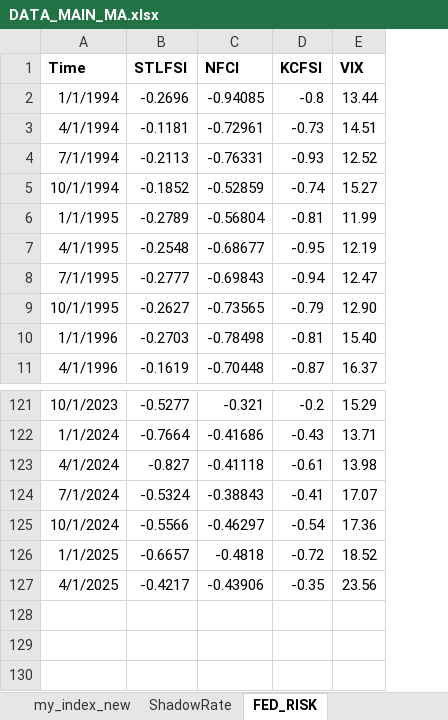
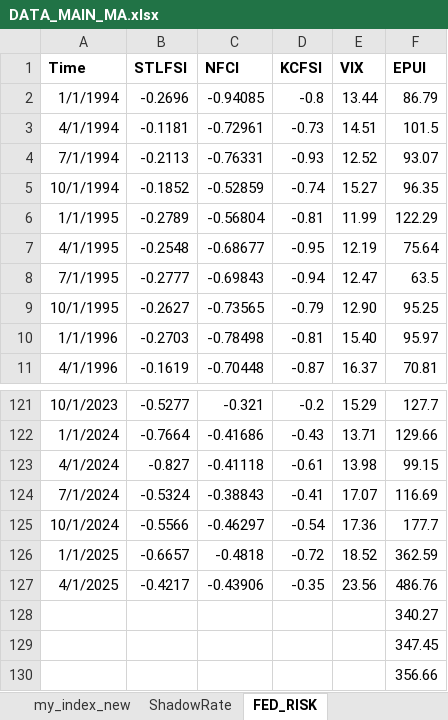
Before and after one commit to Boris-Gerat/Master-Thesis, an Excel workbook: DATA_MAIN_MA.xlsx, sheet FED_RISK, drawn as a sheet; only a part is shown, gaps mark what is left out; values as stored, in another font and other column widths than the file's, no borders; the diff names each change by its address in the sheet, - before the commit and + after, or states it on an @@ line.

```diff
--- a/DATA_MAIN_MA.xlsx (sheet FED_RISK)
+++ b/DATA_MAIN_MA.xlsx (sheet FED_RISK)
+column F (EPUI), rows 2-11: 86.79 | 101.5 | 93.07 | 96.35 | 122.29 | 75.64 | 63.5 | 95.25 | 95.97 | 70.81; rows 121-127: 127.7 | 129.66 | 99.15 | 116.69 | 177.7 | 362.59 | 486.76
+row 128:  |  |  |  |  | 340.27
+row 129:  |  |  |  |  | 347.45
+row 130:  |  |  |  |  | 356.66
```
Also changed, not shown: sheet Hedge, 2 other files.
